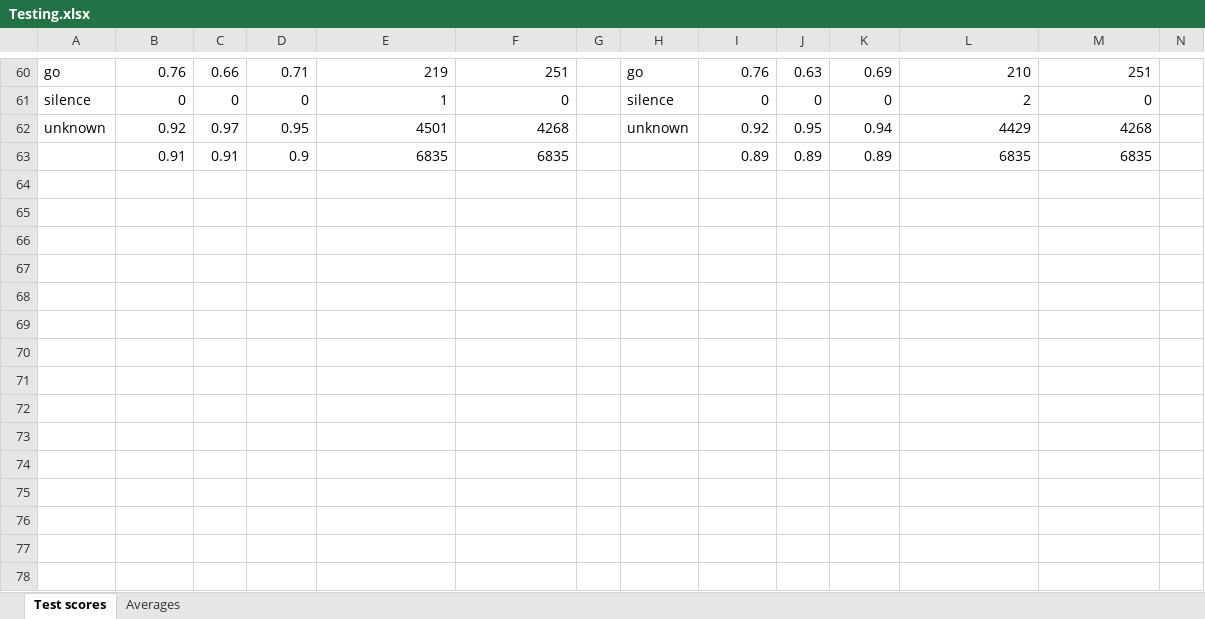
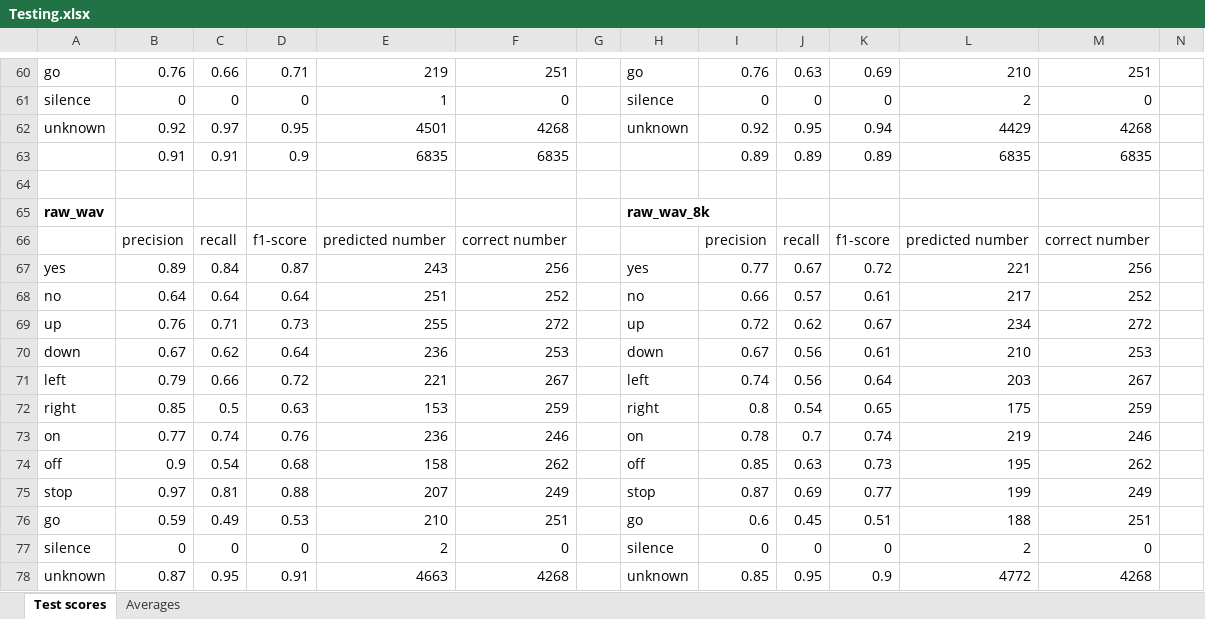
Before and after one commit to pnorl/Speech-Recognition-Challenge, an Excel workbook: results_excel/Testing.xlsx, sheet Test scores, drawn as a sheet; only a part is shown, gaps mark what is left out; values as stored, in another font and other column widths than the file's, no borders; rows hold the shown columns only; the diff names each change by its address in the sheet, - before the commit and + after, or states it on an @@ line.

```diff
--- a/results_excel/Testing.xlsx (sheet Test scores)
+++ b/results_excel/Testing.xlsx (sheet Test scores)
+row 64: (empty)
+row 65: raw_wav |  |  |  |  |  |  | raw_wav_8k
+row 66:  | precision | recall | f1-score | predicted number | correct number |  |  | precision | recall | f1-score | predicted number | correct number
+row 67: yes | 0.89 | 0.84 | 0.87 | 243 | 256 |  | yes | 0.77 | 0.67 | 0.72 | 221 | 256
+row 68: no | 0.64 | 0.64 | 0.64 | 251 | 252 |  | no | 0.66 | 0.57 | 0.61 | 217 | 252
+row 69: up | 0.76 | 0.71 | 0.73 | 255 | 272 |  | up | 0.72 | 0.62 | 0.67 | 234 | 272
+row 70: down | 0.67 | 0.62 | 0.64 | 236 | 253 |  | down | 0.67 | 0.56 | 0.61 | 210 | 253
+row 71: left | 0.79 | 0.66 | 0.72 | 221 | 267 |  | left | 0.74 | 0.56 | 0.64 | 203 | 267
+row 72: right | 0.85 | 0.5 | 0.63 | 153 | 259 |  | right | 0.8 | 0.54 | 0.65 | 175 | 259
+row 73: on | 0.77 | 0.74 | 0.76 | 236 | 246 |  | on | 0.78 | 0.7 | 0.74 | 219 | 246
+row 74: off | 0.9 | 0.54 | 0.68 | 158 | 262 |  | off | 0.85 | 0.63 | 0.73 | 195 | 262
+row 75: stop | 0.97 | 0.81 | 0.88 | 207 | 249 |  | stop | 0.87 | 0.69 | 0.77 | 199 | 249
+row 76: go | 0.59 | 0.49 | 0.53 | 210 | 251 |  | go | 0.6 | 0.45 | 0.51 | 188 | 251
+row 77: silence | 0 | 0 | 0 | 2 | 0 |  | silence | 0 | 0 | 0 | 2 | 0
+row 78: unknown | 0.87 | 0.95 | 0.91 | 4663 | 4268 |  | unknown | 0.85 | 0.95 | 0.9 | 4772 | 4268
```
Also changed, not shown: sheet Averages, formulas that keep their value, results_excel/Training.xlsx, 1 other file.
